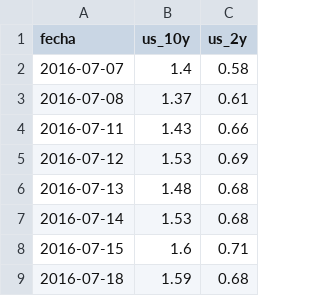
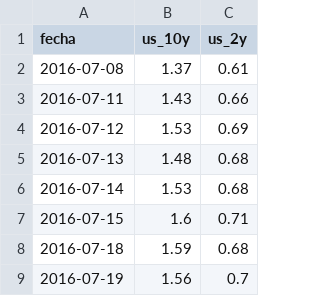
Before and after one commit to garciaborgheslautaro/acavalores-monitor-macro, a CSV file: data/macro_yields.csv, drawn as a sheet; only a part is shown; the shorter side is filled out with more unchanged rows; the diff names each change by its address in the sheet, - before the commit and + after, or states it on an @@ line.

```diff
--- a/data/macro_yields.csv
+++ b/data/macro_yields.csv
-row 2: 2016-07-07 | 1.4 | 0.58
```
Also changed, not shown: data/bcra_data.csv, data/dolar_data.csv, 4 other files.
